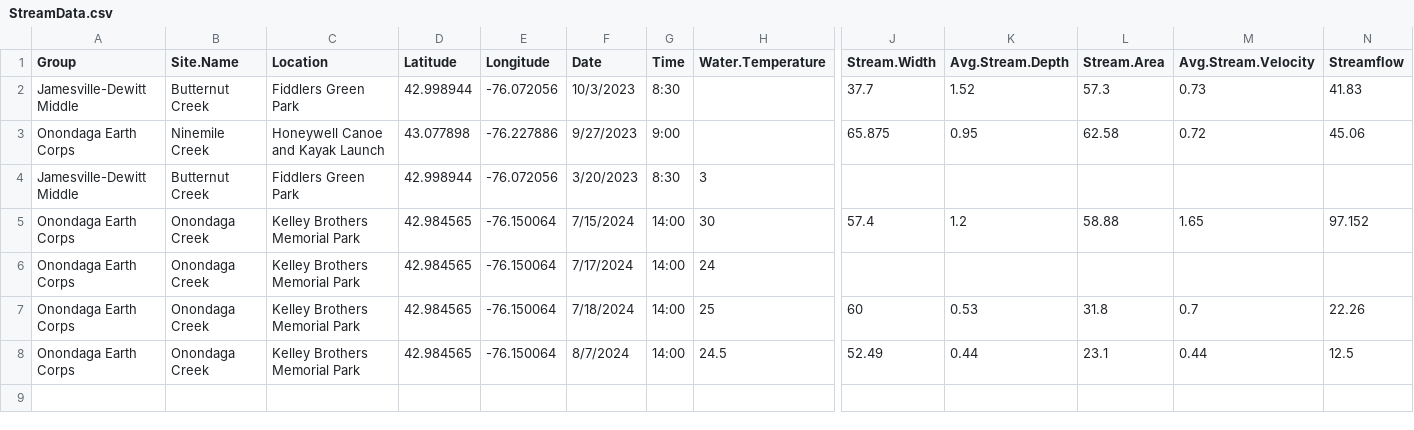
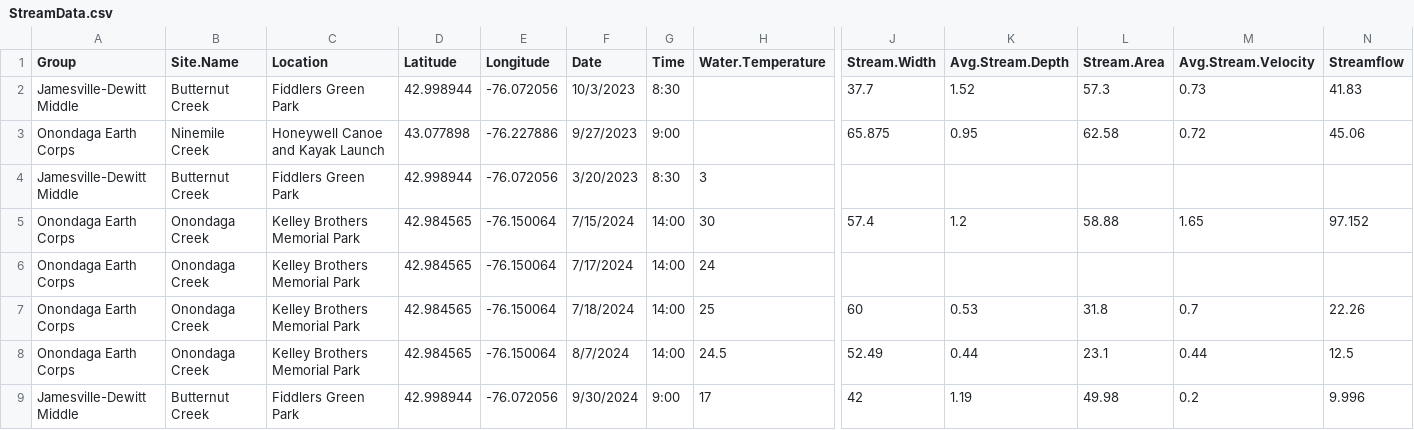
Before and after one commit to mamatt-17/LOOOP, a CSV file: CSV_files/StreamData.csv, drawn as a sheet; only a part is shown, gaps mark what is left out; rows hold the shown columns only; the diff names each change by its address in the sheet, - before the commit and + after, or states it on an @@ line.

Commit message:
Updates to Stream Data

```diff
--- a/CSV_files/StreamData.csv
+++ b/CSV_files/StreamData.csv
+row 9: Jamesville-Dewitt Middle | Butternut Creek | Fiddlers Green Park | 42.998944 | -76.072056 | 9/30/2024 | 9:00 | 17 | 42 | 1.19 | 49.98 | 0.2 | 9.996
```
